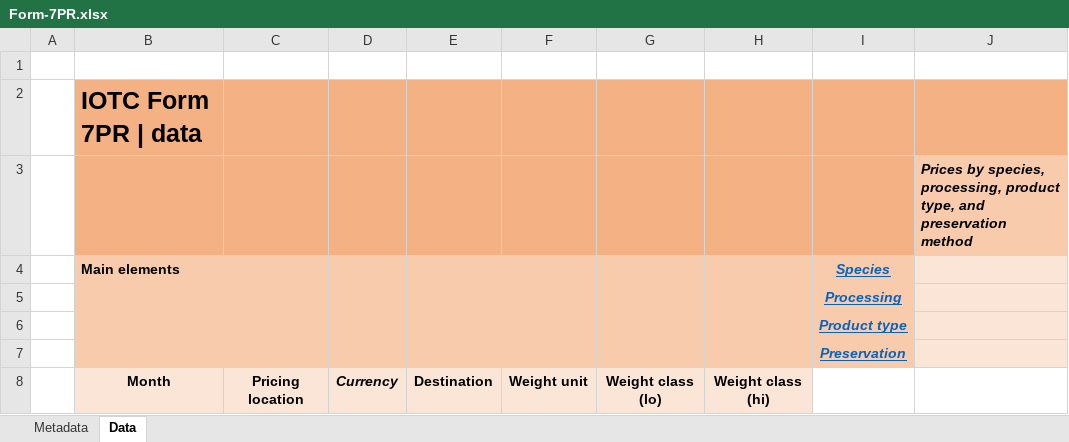
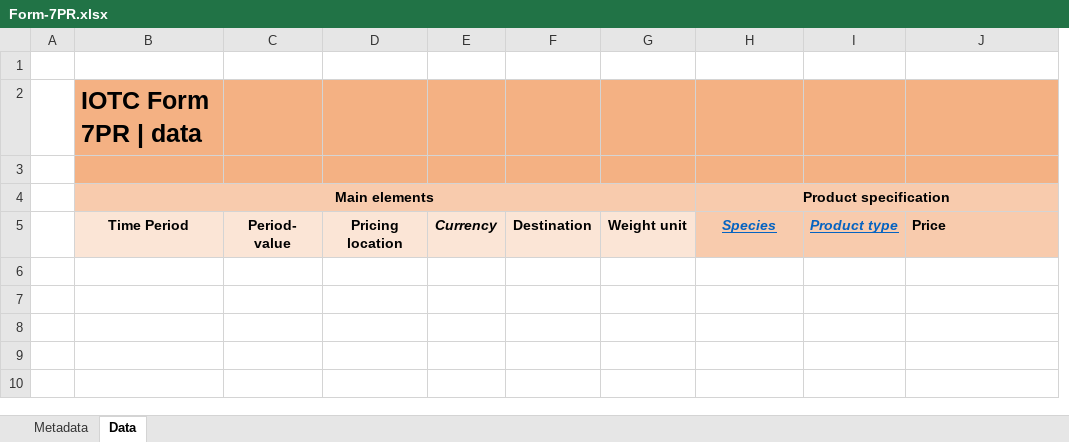
Before and after one commit to iotc-secretariat/iotc-reference-forms, an Excel workbook: form_reporting_templates/Form-7PR.xlsx, sheet Data, drawn as a sheet; values as stored, in another font and other column widths than the file's, no borders; conditional formats not drawn; removed rows and columns are numbered as before the commit, all else as after; the diff names each change by its address in the sheet, - before the commit and + after, or states it on an @@ line.

Commit message:
Full revision of form 7PR

```diff
--- a/form_reporting_templates/Form-7PR.xlsx (sheet Data)
+++ b/form_reporting_templates/Form-7PR.xlsx (sheet Data)
+column C, row 5: Period- value
-column G, row 8: Weight class (lo)
-J3: Prices by species, processing, product type, and preservation method
+J3: (empty)
-J3 fill: #F8CBAD
+J3 fill: #F4B183
-row 4:  | Main elements |  |  |  |  |  |  | Species
-row 5:  |  |  |  |  |  |  |  | Processing
-row 6:  |  |  |  |  |  |  |  | Product type
-row 7:  |  |  |  |  |  |  |  | Preservation
+row 4:  | Main elements |  |  |  |  |  | Product specification
-B5: Month
+B5: Time Period
-H5: Weight class (hi)
+H5: Species
@@ H5 fill: #FBE5D6 → #F8CBAD, italic: off → on, underline: off → on, text colour: black → #0563C1 @@
-I5: (empty)
+I5: Product type
-I5:J5 fill: none
+I5:J5 fill: #F8CBAD
-J5: (empty)
+J5: Price
```
Also changed, not shown: 4 other files.
